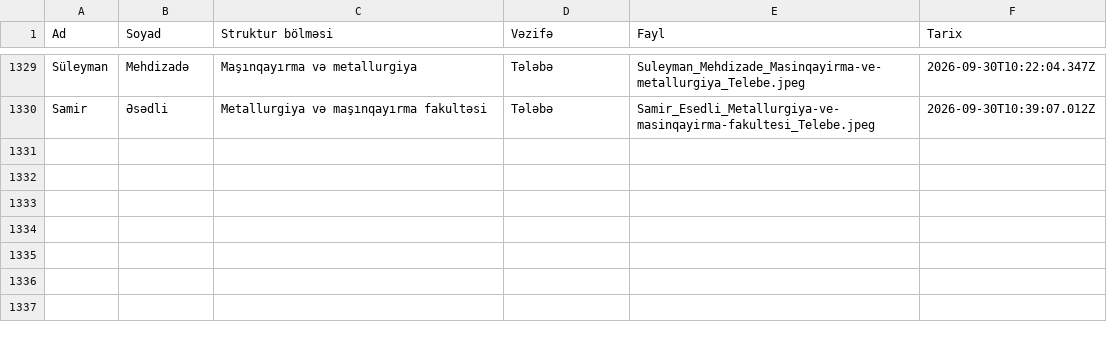
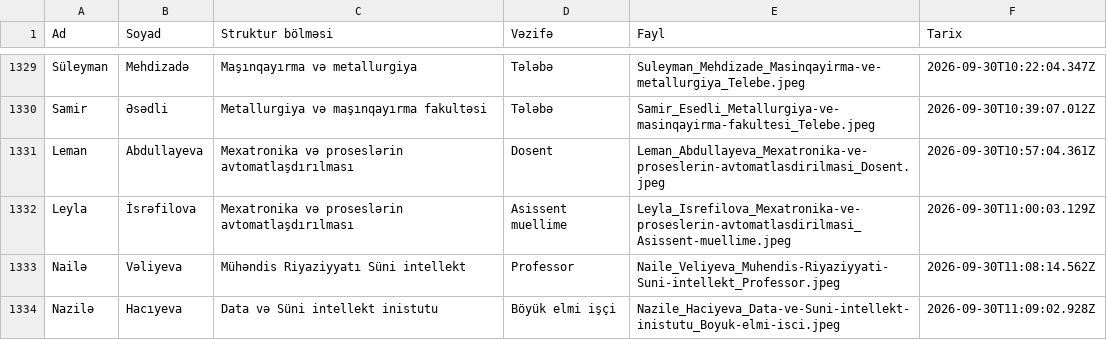
Before and after one commit to comoculidev/face_simple, a CSV file: faces/melumatlar.csv, drawn as a sheet; only a part is shown, gaps mark what is left out.

```diff
--- a/faces/melumatlar.csv
+++ b/faces/melumatlar.csv
@@ -1330 +1330,5 @@ Süleyman,Mehdizadə,Maşınqayırma və metallurgiya,Tələbə,Suleyman_Mehdiza
 Samir,Əsədli,Metallurgiya və maşınqayırma fakultəsi,Tələbə,Samir_Esedli_Metallurgiya-ve-masinqayirma-fakultesi_Telebe.jpeg,2026-09-30T10:39:07.012Z
+Leman,Abdullayeva,Mexatronika və proseslərin avtomatlaşdırılması,Dosent,Leman_Abdullayeva_Mexatronika-ve-proseslerin-avtomatlasdirilmasi_Dosent.jpeg,2026-09-30T10:57:04.361Z
+Leyla,İsrəfilova,Mexatronika və proseslərin avtomatlaşdırılması,Asissent muellime,Leyla_Isrefilova_Mexatronika-ve-proseslerin-avtomatlasdirilmasi_Asissent-muellime.jpeg,2026-09-30T11:00:03.129Z
+Nailə,Vəliyeva,Mühəndis Riyaziyyatı Süni intellekt,Professor,Naile_Veliyeva_Muhendis-Riyaziyyati-Suni-intellekt_Professor.jpeg,2026-09-30T11:08:14.562Z
+Nazilə,Hacıyeva,Data və Süni intellekt inistutu,Böyük elmi işçi,Nazile_Haciyeva_Data-ve-Suni-intellekt-inistutu_Boyuk-elmi-isci.jpeg,2026-09-30T11:09:02.928Z
```
Also changed, not shown: 5 other files.
